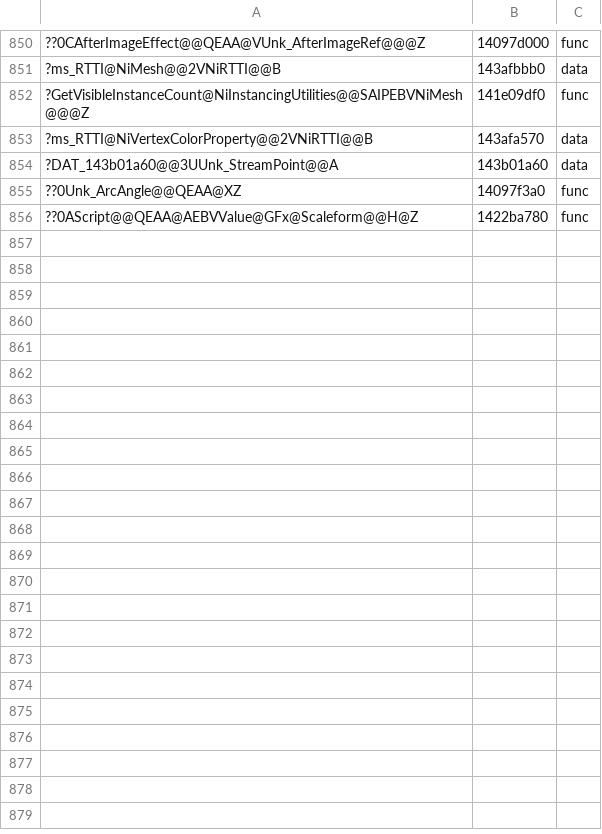
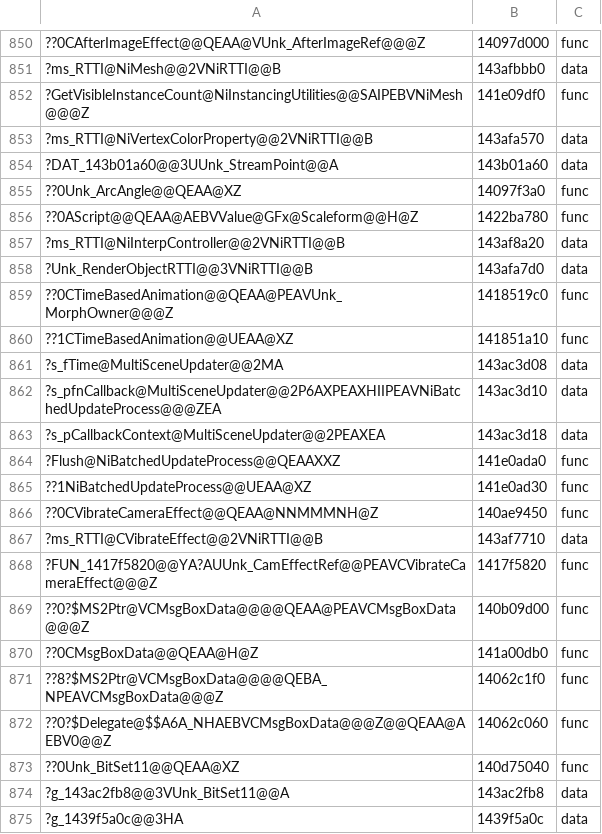
Before and after one commit to AngeloTadeucci/ms2-recomp, a TSV file: progress/symbols-manual.tsv, drawn as a sheet; only a part is shown, gaps mark what is left out; the diff names each change by its address in the sheet, - before the commit and + after, or states it on an @@ line.

```diff
--- a/progress/symbols-manual.tsv
+++ b/progress/symbols-manual.tsv
+row 857: ?ms_RTTI@NiInterpController@@2VNiRTTI@@B | 143af8a20 | data
+row 858: ?Unk_RenderObjectRTTI@@3VNiRTTI@@B | 143afa7d0 | data
+row 859: ??0CTimeBasedAnimation@@QEAA@PEAVUnk_MorphOwner@@@Z | 1418519c0 | func
+row 860: ??1CTimeBasedAnimation@@UEAA@XZ | 141851a10 | func
+row 861: ?s_fTime@MultiSceneUpdater@@2MA | 143ac3d08 | data
+row 862: ?s_pfnCallback@MultiSceneUpdater@@2P6AXPEAXHIIPEAVNiBatchedUpdateProcess@@@ZEA | 143ac3d10 | data
+row 863: ?s_pCallbackContext@MultiSceneUpdater@@2PEAXEA | 143ac3d18 | data
+row 864: ?Flush@NiBatchedUpdateProcess@@QEAAXXZ | 141e0ada0 | func
+row 865: ??1NiBatchedUpdateProcess@@UEAA@XZ | 141e0ad30 | func
+row 866: ??0CVibrateCameraEffect@@QEAA@NNMMMNH@Z | 140ae9450 | func
+row 867: ?ms_RTTI@CVibrateEffect@@2VNiRTTI@@B | 143af7710 | data
+row 868: ?FUN_1417f5820@@YA?AUUnk_CamEffectRef@@PEAVCVibrateCameraEffect@@@Z | 1417f5820 | func
+row 869: ??0?$MS2Ptr@VCMsgBoxData@@@@QEAA@PEAVCMsgBoxData@@@Z | 140b09d00 | func
+row 870: ??0CMsgBoxData@@QEAA@H@Z | 141a00db0 | func
+row 871: ??8?$MS2Ptr@VCMsgBoxData@@@@QEBA_NPEAVCMsgBoxData@@@Z | 14062c1f0 | func
+row 872: ??0?$Delegate@$$A6A_NHAEBVCMsgBoxData@@@Z@@QEAA@AEBV0@@Z | 14062c060 | func
+row 873: ??0Unk_BitSet11@@QEAA@XZ | 140d75040 | func
+row 874: ?g_143ac2fb8@@3VUnk_BitSet11@@A | 143ac2fb8 | data
+row 875: ?g_1439f5a0c@@3HA | 1439f5a0c | data
```
